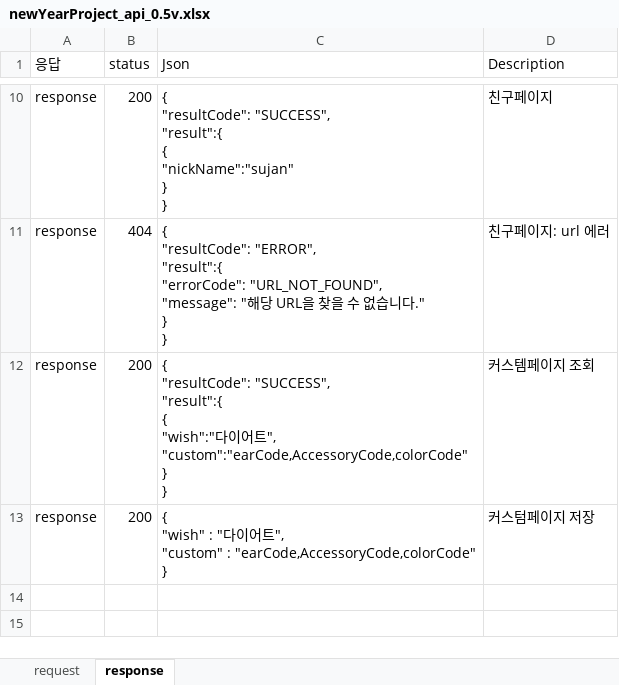
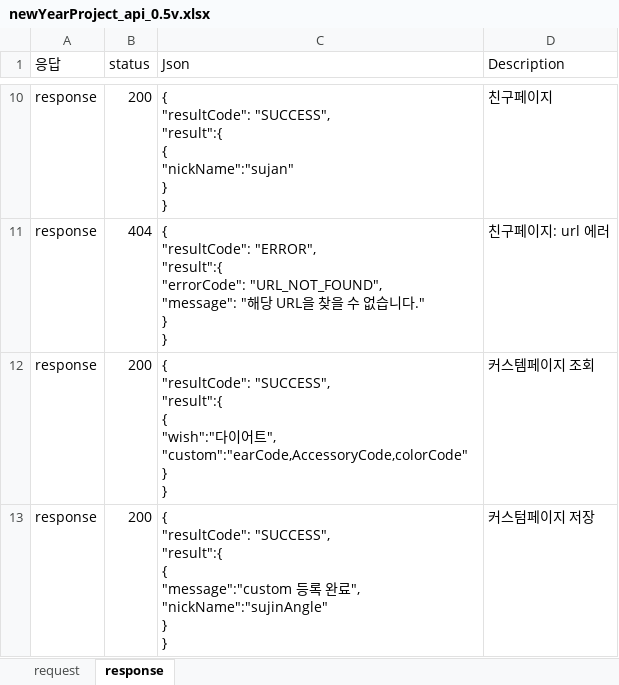
Before and after one commit to Ji-yong219/hello-new-year, an Excel workbook: docs/newYearProject_api_0.5v.xlsx, sheet response, drawn as a sheet; only a part is shown, gaps mark what is left out; values as stored, in another font and other column widths than the file's, no borders; ↵ is a line break in a cell; the diff names each change by its address in the sheet, - before the commit and + after, or states it on an @@ line.

```diff
--- a/docs/newYearProject_api_0.5v.xlsx (sheet response)
+++ b/docs/newYearProject_api_0.5v.xlsx (sheet response)
-C13 (Json): { ↵ "wish" : "다이어트", ↵ "custom" : "earCode,AccessoryCode,colorCode" ↵ }
+C13 (Json): { ↵ "resultCode": "SUCCESS", ↵ "result":{ ↵ { ↵ "message":"custom 등록 완료", ↵ "nickName":"sujinAngle" ↵ } ↵ }
```
Also changed, not shown: sheet request.
